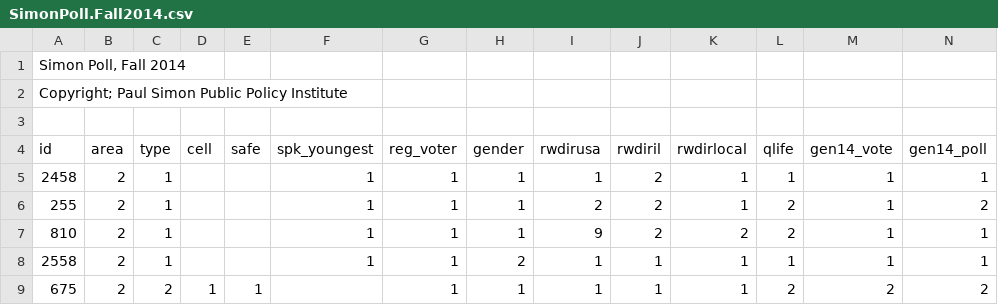
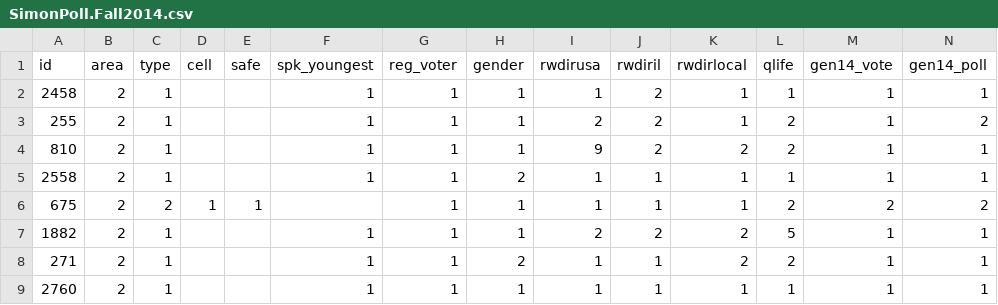
Before and after one commit to the-fool/psppi, a CSV file: data/SimonPoll.Fall2014.csv, drawn as a sheet; only a part is shown; the shorter side is filled out with more unchanged rows; rows hold the shown columns only; the diff names each change by its address in the sheet, - before the commit and + after, or states it on an @@ line.

```diff
--- a/data/SimonPoll.Fall2014.csv
+++ b/data/SimonPoll.Fall2014.csv
-row 1: Simon Poll, Fall 2014
-row 2: Copyright; Paul Simon Public Policy Institute
-row 3: (empty)
```
Also changed, not shown: data/SimonPoll.2014.csv, 7 other files.
